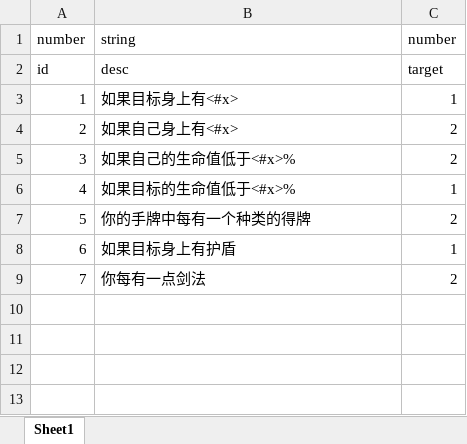
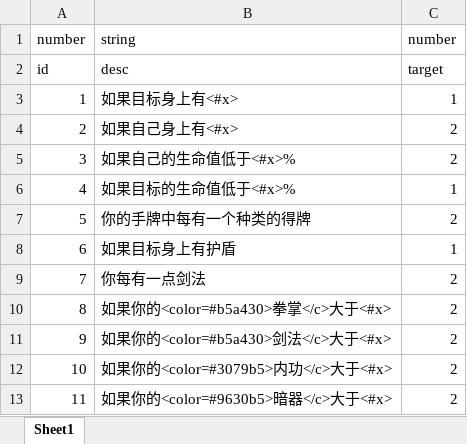
Before and after one commit to machaoTeam/LakeHeroConfig, an Excel workbook: excel/skill_condition.xlsx, sheet Sheet1, drawn as a sheet; values as stored, in another font and other column widths than the file's, no borders; the diff names each change by its address in the sheet, - before the commit and + after, or states it on an @@ line.

```diff
--- a/excel/skill_condition.xlsx (sheet Sheet1)
+++ b/excel/skill_condition.xlsx (sheet Sheet1)
+row 10: 8 | 如果你的<color=#b5a430>拳掌</c>大于<#x> | 2
+row 11: 9 | 如果你的<color=#b5a430>剑法</c>大于<#x> | 2
+row 12: 10 | 如果你的<color=#3079b5>内功</c>大于<#x> | 2
+row 13: 11 | 如果你的<color=#9630b5>暗器</c>大于<#x> | 2
```
Also changed, not shown: excel/buff.xlsx, excel/card.xlsx, 3 other files.
